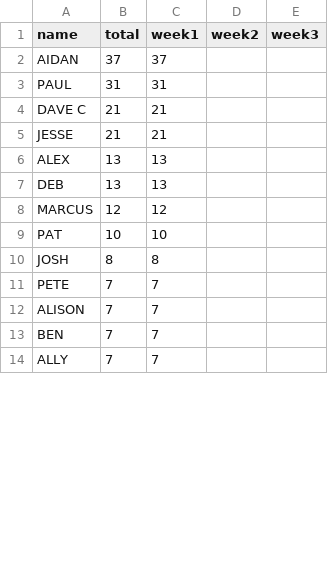
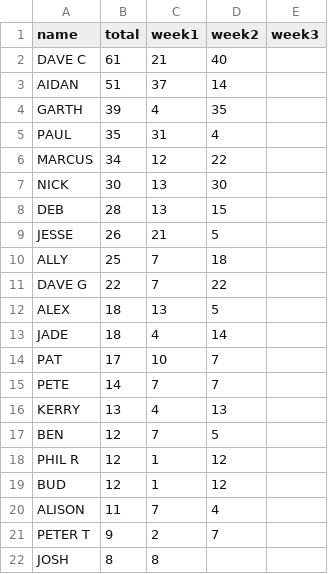
Before and after one commit to henare/hpdp.org, a CSV file: _data/npc2025.csv, drawn as a sheet; only a part is shown; the diff covers the shown part only.

Commit message:
2025 NPC Week 2

```diff
--- a/_data/npc2025.csv
+++ b/_data/npc2025.csv
@@ -1,14 +1,22 @@
 name,total,week1,week2,week3
-AIDAN,37,37,,
-PAUL,31,31,,
-DAVE C,21,21,,
-JESSE,21,21,,
-ALEX,13,13,,
-DEB,13,13,,
-MARCUS,12,12,,
-PAT,10,10,,
+DAVE C,61,21,40,
+AIDAN,51,37,14,
+GARTH,39,4,35,
+PAUL,35,31,4,
+MARCUS,34,12,22,
+NICK,30,13,30,
+DEB,28,13,15,
+JESSE,26,21,5,
+ALLY,25,7,18,
+DAVE G,22,7,22,
+ALEX,18,13,5,
+JADE,18,4,14,
+PAT,17,10,7,
+PETE,14,7,7,
+KERRY,13,4,13,
+BEN,12,7,5,
+PHIL R,12,1,12,
+BUD,12,1,12,
+ALISON,11,7,4,
+PETER T,9,2,7,
 JOSH,8,8,,
-PETE,7,7,,
-ALISON,7,7,,
-BEN,7,7,,
-ALLY,7,7,,
```
Also changed, not shown: 3 added rows and 3 removed rows elsewhere in this file.
